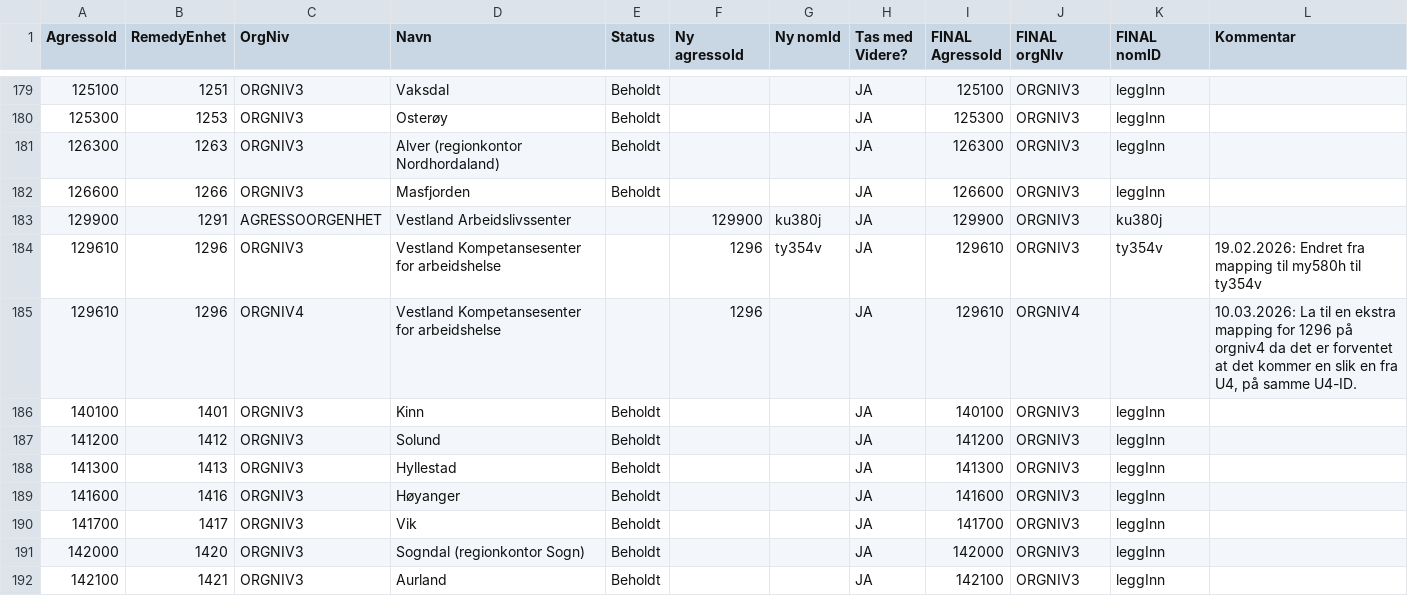
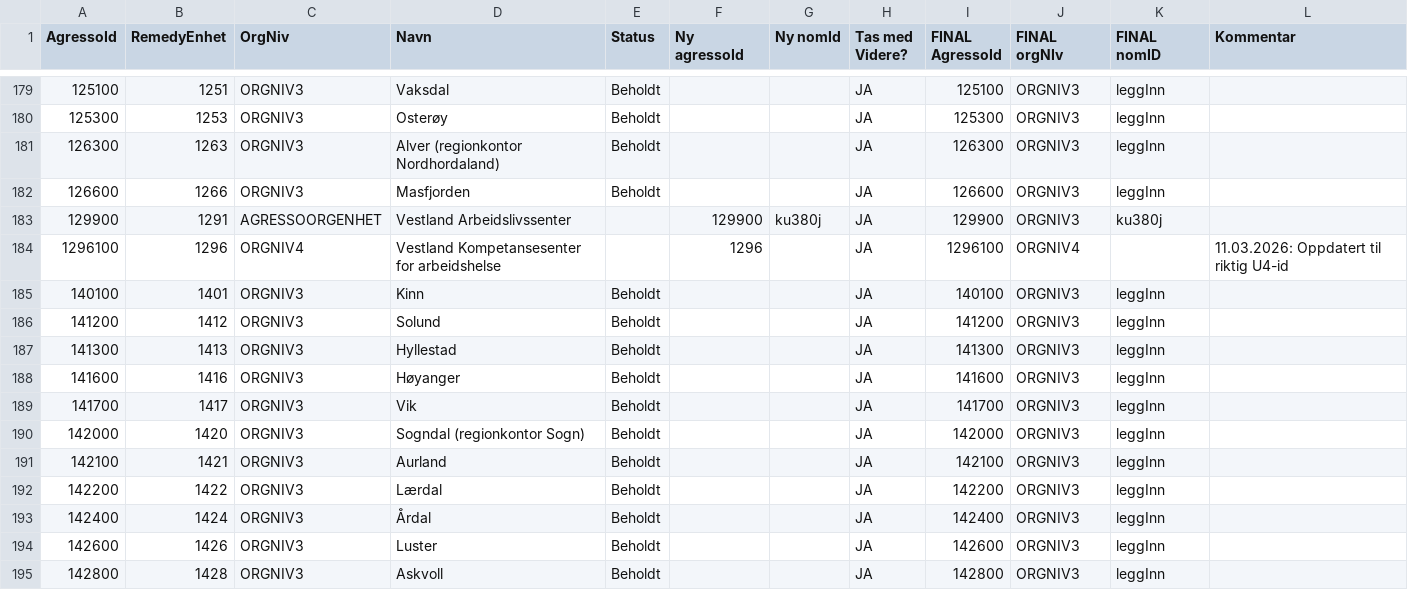
Before and after one commit to navikt/nom, a CSV file: apps/api/src/main/resources/remedy/data.csv, drawn as a sheet; only a part is shown, gaps mark what is left out; the shorter side is filled out with more unchanged rows.

Commit message:
1296 endret til til ny u4id

```diff
--- a/apps/api/src/main/resources/remedy/data.csv
+++ b/apps/api/src/main/resources/remedy/data.csv
@@ -183,4 +183,3 @@ AgressoId;RemedyEnhet;OrgNiv;Navn;Status;Ny agressoId;Ny nomId;Tas med Videre?;F
 129900;1291;AGRESSOORGENHET;Vestland Arbeidslivssenter;;129900;ku380j;JA;129900;ORGNIV3;ku380j;
-129610;1296;ORGNIV3;Vestland Kompetansesenter for arbeidshelse;;1296;ty354v;JA;129610;ORGNIV3;ty354v;19.02.2026: Endret fra mapping til my580h til ty354v
-129610;1296;ORGNIV4;Vestland Kompetansesenter for arbeidshelse;;1296;;JA;129610;ORGNIV4;;10.03.2026: La til en ekstra mapping for 1296 på orgniv4 da det er forventet at det kommer en slik en fra U4, på samme U4-ID.
+1296100;1296;ORGNIV4;Vestland Kompetansesenter for arbeidshelse;;1296;;JA;1296100;ORGNIV4;;11.03.2026: Oppdatert til riktig U4-id
 140100;1401;ORGNIV3;Kinn;Beholdt;;;JA;140100;ORGNIV3;leggInn;
```
